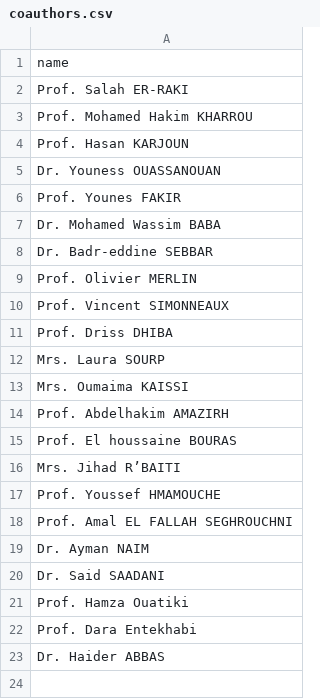
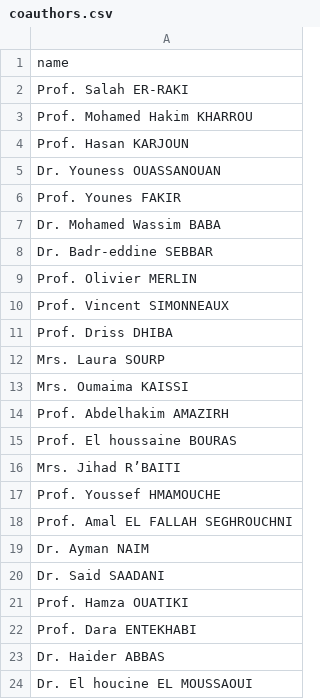
Before and after one commit to elhachimi-ch/personal_website, a CSV file: assets/data/coauthors.csv, drawn as a sheet.

```diff
--- a/assets/data/coauthors.csv
+++ b/assets/data/coauthors.csv
@@ -20,4 +20,5 @@ Dr. Ayman NAIM,
 Dr. Said SAADANI
-Prof. Hamza Ouatiki
-Prof. Dara Entekhabi
+Prof. Hamza OUATIKI
+Prof. Dara ENTEKHABI
 Dr. Haider ABBAS
+Dr. El houcine EL MOUSSAOUI
```
Also changed, not shown: 2 other files.
